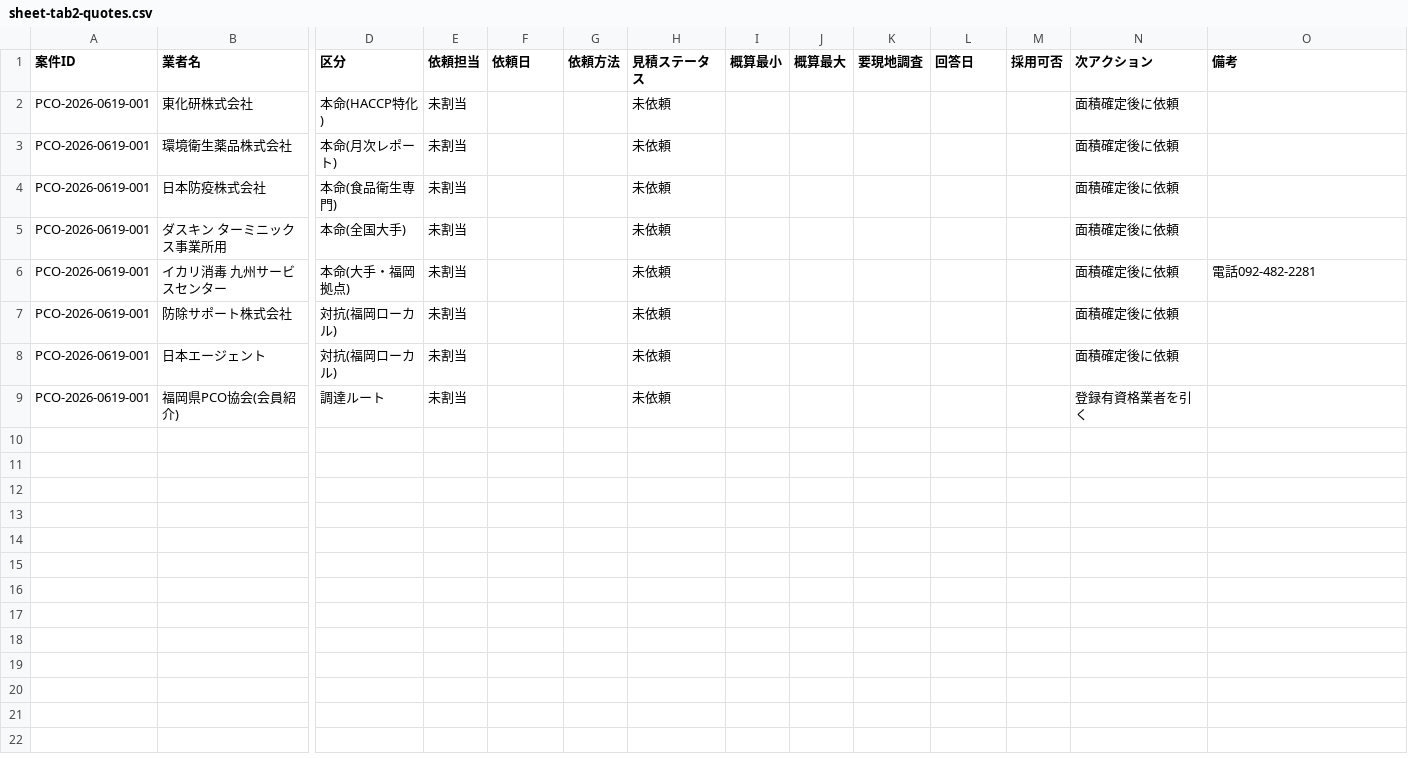
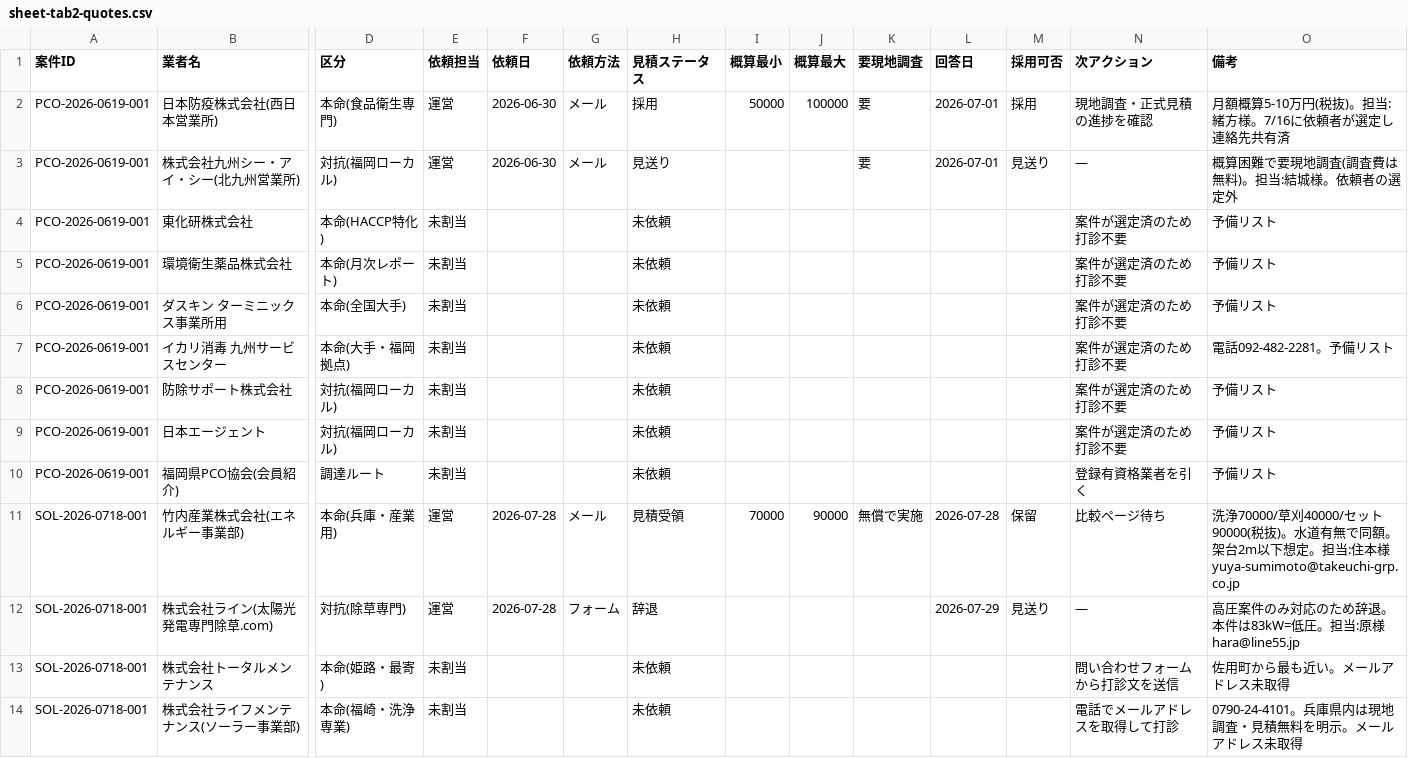
Before and after one commit to kkeisuke0407-crypto/local-support.jp, a CSV file: docs/sheet-tab2-quotes.csv, drawn as a sheet; only a part is shown, gaps mark what is left out; removed rows and columns are numbered as before the commit, all else as after; rows hold the shown columns only; the diff names each change by its address in the sheet, - before the commit and + after, or states it on an @@ line.

```diff
--- a/docs/sheet-tab2-quotes.csv
+++ b/docs/sheet-tab2-quotes.csv
+row 2: PCO-2026-0619-001 | 日本防疫株式会社(西日本営業所) | 本命(食品衛生専門) | 運営 | 2026-06-30 | メール | 採用 | 50000 | 100000 | 要 | 2026-07-01 | 採用 | 現地調査・正式見積の進捗を確認 | 月額概算5-10万円(税抜)。担当:緒方様。7/16に依頼者が選定し連絡先共有済
+row 3: PCO-2026-0619-001 | 株式会社九州シー・アイ・シー(北九州営業所) | 対抗(福岡ローカル) | 運営 | 2026-06-30 | メール | 見送り |  |  | 要 | 2026-07-01 | 見送り | — | 概算困難で要現地調査(調査費は無料)。担当:結城様。依頼者の選定外
-N4:N5 (次アクション): 面積確定後に依頼
+N4:N5 (次アクション): 案件が選定済のため打診不要
-O4:O5 (備考): (empty)
+O4:O5 (備考): 予備リスト
-row 4: PCO-2026-0619-001 | 日本防疫株式会社 | 本命(食品衛生専門) | 未割当 |  |  | 未依頼 |  |  |  |  |  | 面積確定後に依頼
-N6:N9 (次アクション): 面積確定後に依頼
+N6:N9 (次アクション): 案件が選定済のため打診不要
-O6 (備考): (empty)
+O6 (備考): 予備リスト
-O7 (備考): 電話092-482-2281
+O7 (備考): 電話092-482-2281。予備リスト
-O8:O10 (備考): (empty)
+O8:O10 (備考): 予備リスト
+row 11: SOL-2026-0718-001 | 竹内産業株式会社(エネルギー事業部) | 本命(兵庫・産業用) | 運営 | 2026-07-28 | メール | 見積受領 | 70000 | 90000 | 無償で実施 | 2026-07-28 | 保留 | 比較ページ待ち | 洗浄70000/草刈40000/セット90000(税抜)。水道有無で同額。架台2m以下想定。担当:住本様 yuya-sumimoto@takeuchi-grp.co.jp
+row 12: SOL-2026-0718-001 | 株式会社ライン(太陽光発電専門除草.com) | 対抗(除草専門) | 運営 | 2026-07-28 | フォーム | 辞退 |  |  |  | 2026-07-29 | 見送り | — | 高圧案件のみ対応のため辞退。本件は83kW=低圧。担当:原様 hara@line55.jp
+row 13: SOL-2026-0718-001 | 株式会社トータルメンテナンス | 本命(姫路・最寄) | 未割当 |  |  | 未依頼 |  |  |  |  |  | 問い合わせフォームから打診文を送信 | 佐用町から最も近い。メールアドレス未取得
+row 14: SOL-2026-0718-001 | 株式会社ライフメンテナンス(ソーラー事業部) | 本命(福崎・洗浄専業) | 未割当 |  |  | 未依頼 |  |  |  |  |  | 電話でメールアドレスを取得して打診 | 0790-24-4101。兵庫県内は現地調査・見積無料を明示。メールアドレス未取得
```
Also changed, not shown: docs/sheet-tab1-cases.csv.
